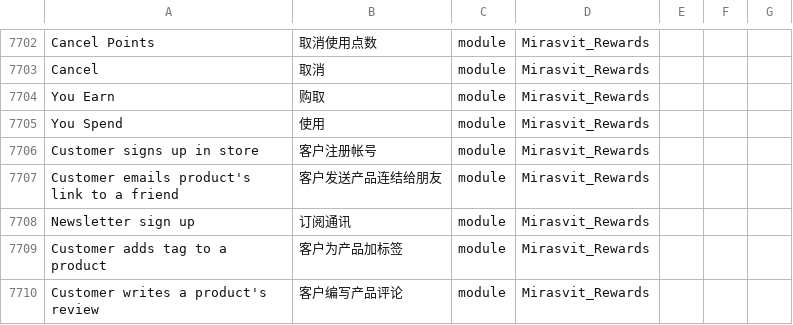
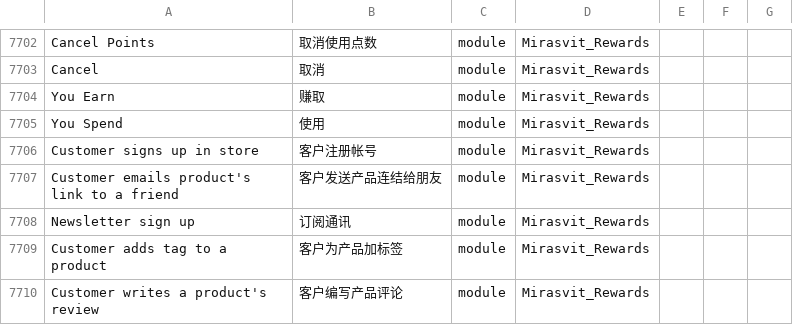
Before and after one commit to 4dhk/Magento2Language-zh_Hans_CN, a CSV file: zh_Hans_CN.csv, drawn as a sheet; only a part is shown, gaps mark what is left out; the diff names each change by its address in the sheet, - before the commit and + after, or states it on an @@ line.

Commit message:
fix translation

```diff
--- a/zh_Hans_CN.csv
+++ b/zh_Hans_CN.csv
-B7704: 购取
+B7704: 赚取
```
Also changed, not shown: 1 other file.
